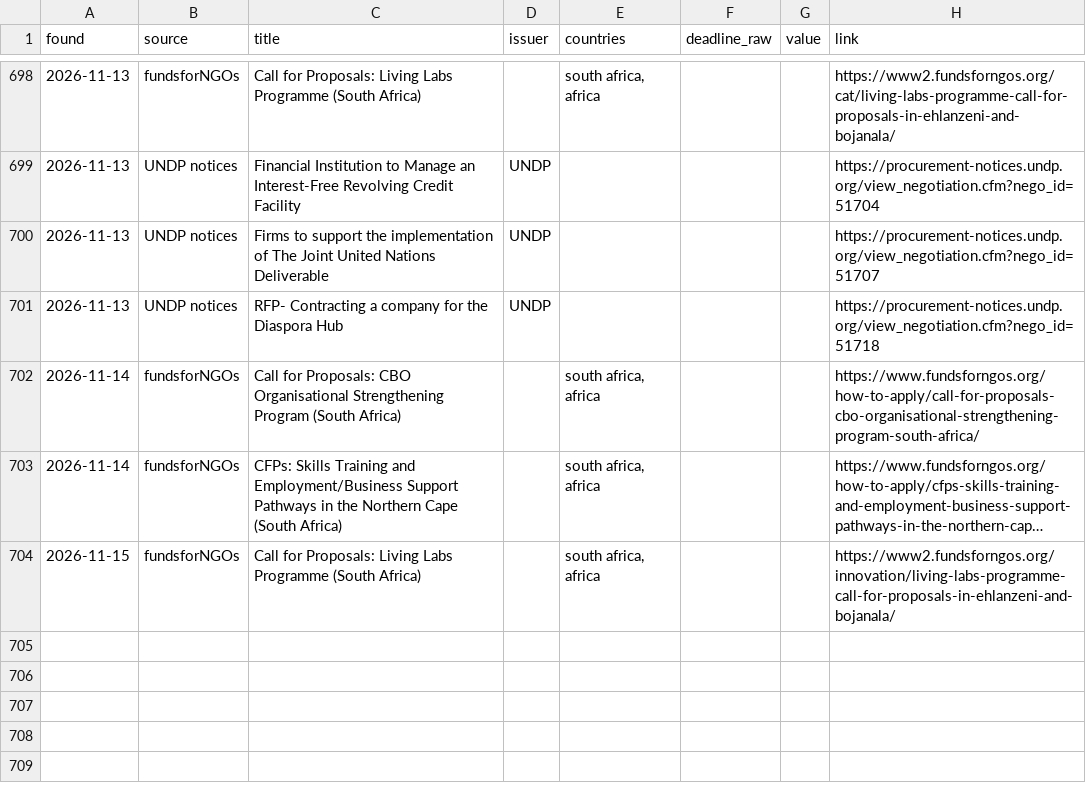
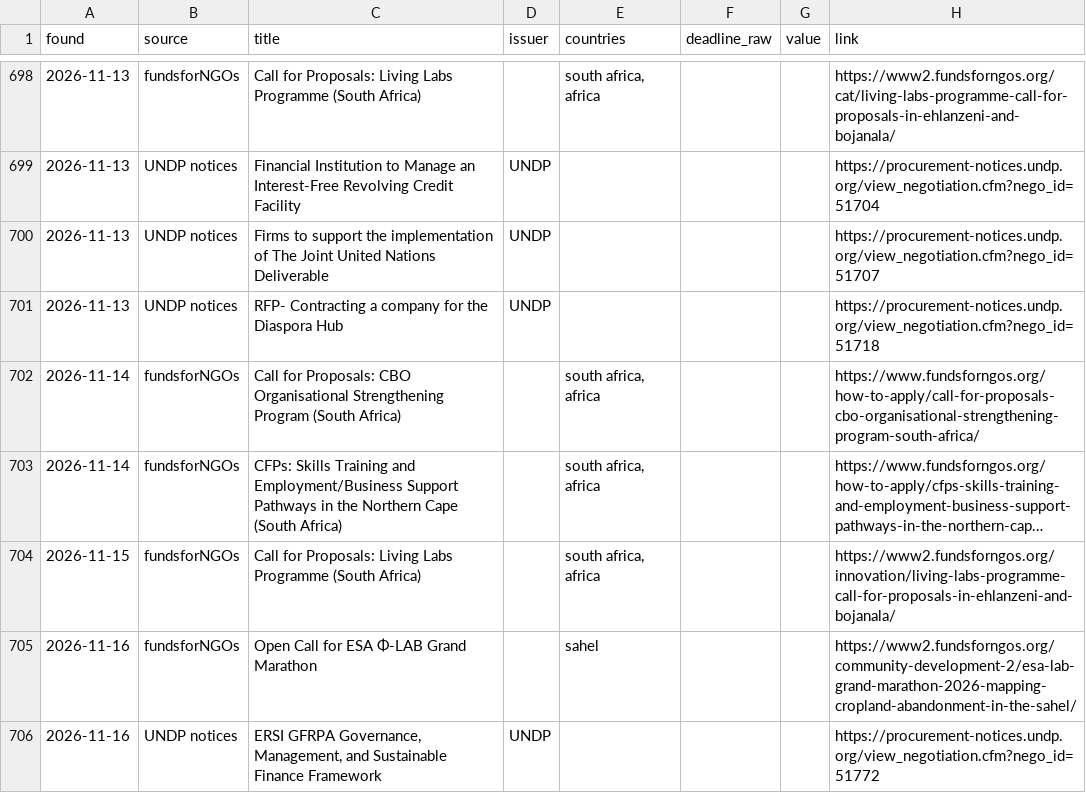
Before and after one commit to nickyb123abc/MIAfrica_RFP, a CSV file: data/opportunities.csv, drawn as a sheet; only a part is shown, gaps mark what is left out; long unchanged cells end in ….

```diff
--- a/data/opportunities.csv
+++ b/data/opportunities.csv
@@ -704 +704,3 @@ found,source,title,issuer,countries,deadline_raw,value,link
 2026-11-15,fundsforNGOs,Call for Proposals: Living Labs Programme (South Africa),,"south africa, africa",,,https://www2.fundsforngos.org/innovation/living-labs-programme-call-for-proposals-in-ehlanzeni-and-bojanala/
+2026-11-16,fundsforNGOs,Open Call for ESA Φ-LAB Grand Marathon,,sahel,,,https://www2.fundsforngos.org/community-development-2/esa-lab-grand-marathon-2026-mapping-cropland-abandonment-in-the-sahel/
+2026-11-16,UNDP notices,"ERSI GFRPA Governance, Management, and Sustainable Finance Framework",UNDP,,,,https://procurement-notices.undp.org/view_negotiation.cfm?nego_id=51772
```
Also changed, not shown: 7 other files.
